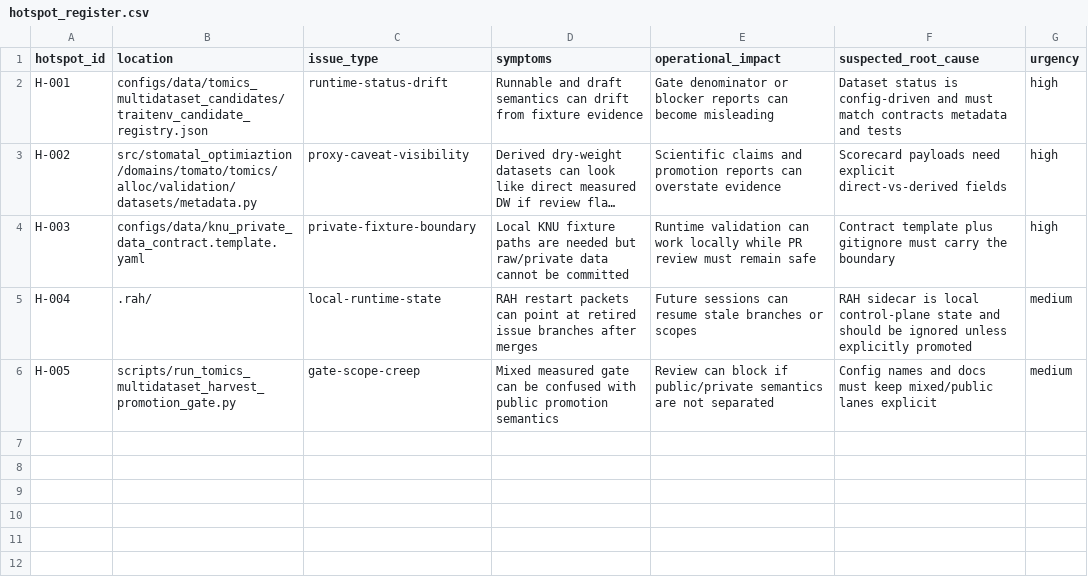
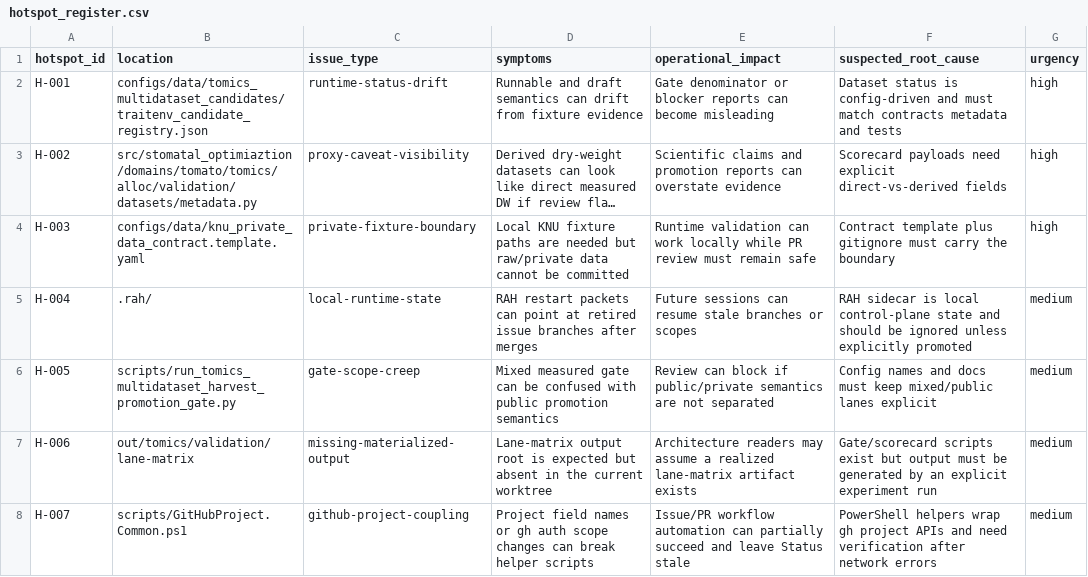
Before and after one commit to Phytoritas/stomatal-optimiaztion, a CSV file: docs/architecture/system/hotspot_register.csv, drawn as a sheet; long unchanged cells end in …; the diff names each change by its address in the sheet, - before the commit and + after, or states it on an @@ line.

```diff
--- a/docs/architecture/system/hotspot_register.csv
+++ b/docs/architecture/system/hotspot_register.csv
+row 7: H-006 | out/tomics/validation/lane-matrix | missing-materialized-output | Lane-matrix output root is expected but absent in the current worktree | Architecture readers may assume a realized lane-matrix artifact exists | Gate/scorecard scripts exist but output must be generated by an explicit experiment run | medium
+row 8: H-007 | scripts/GitHubProject.Common.ps1 | github-project-coupling | Project field names or gh auth scope changes can break helper scripts | Issue/PR workflow automation can partially succeed and leave Status stale | PowerShell helpers wrap gh project APIs and need verification after network errors | medium
```
Also changed, not shown: docs/architecture/implementation/change_set_log.csv, docs/architecture/review/revision_log.csv, 3 other files.
